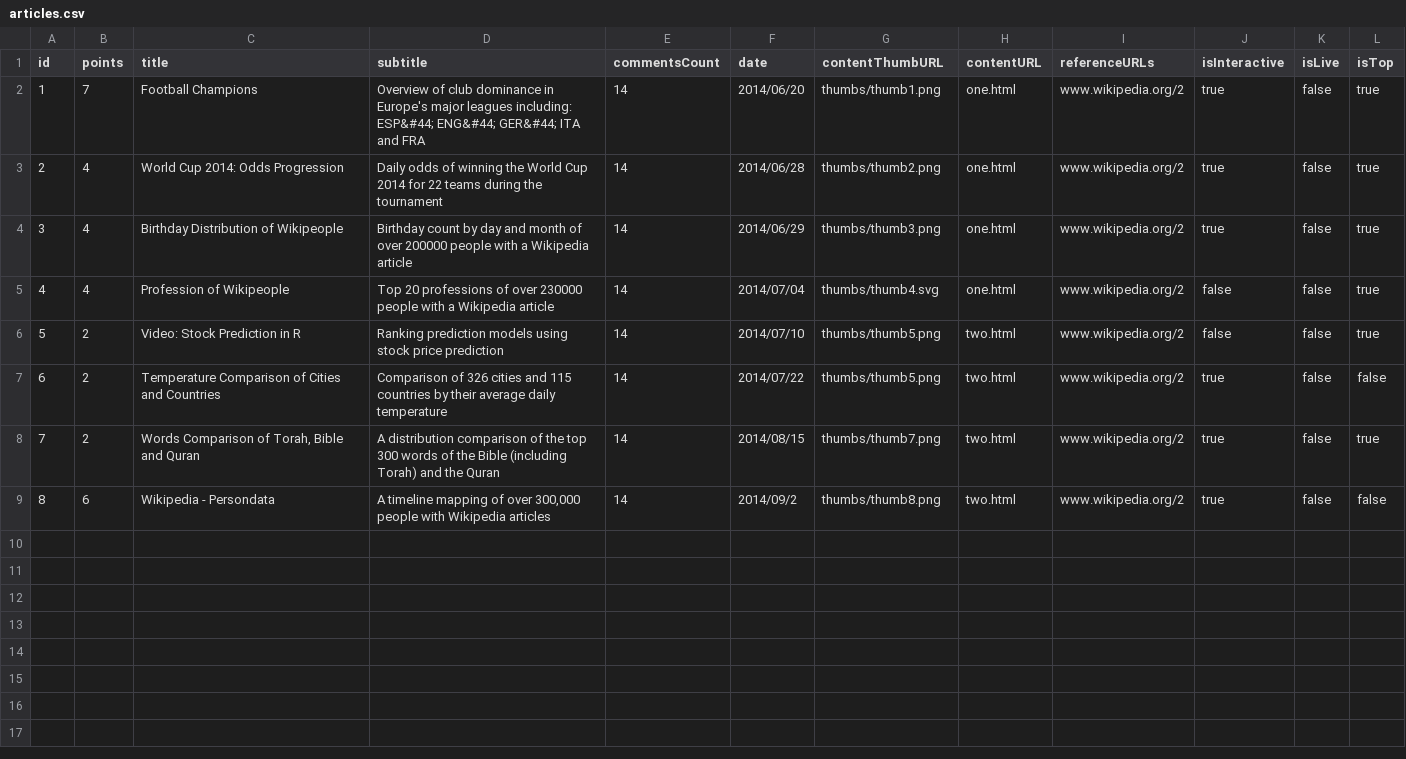
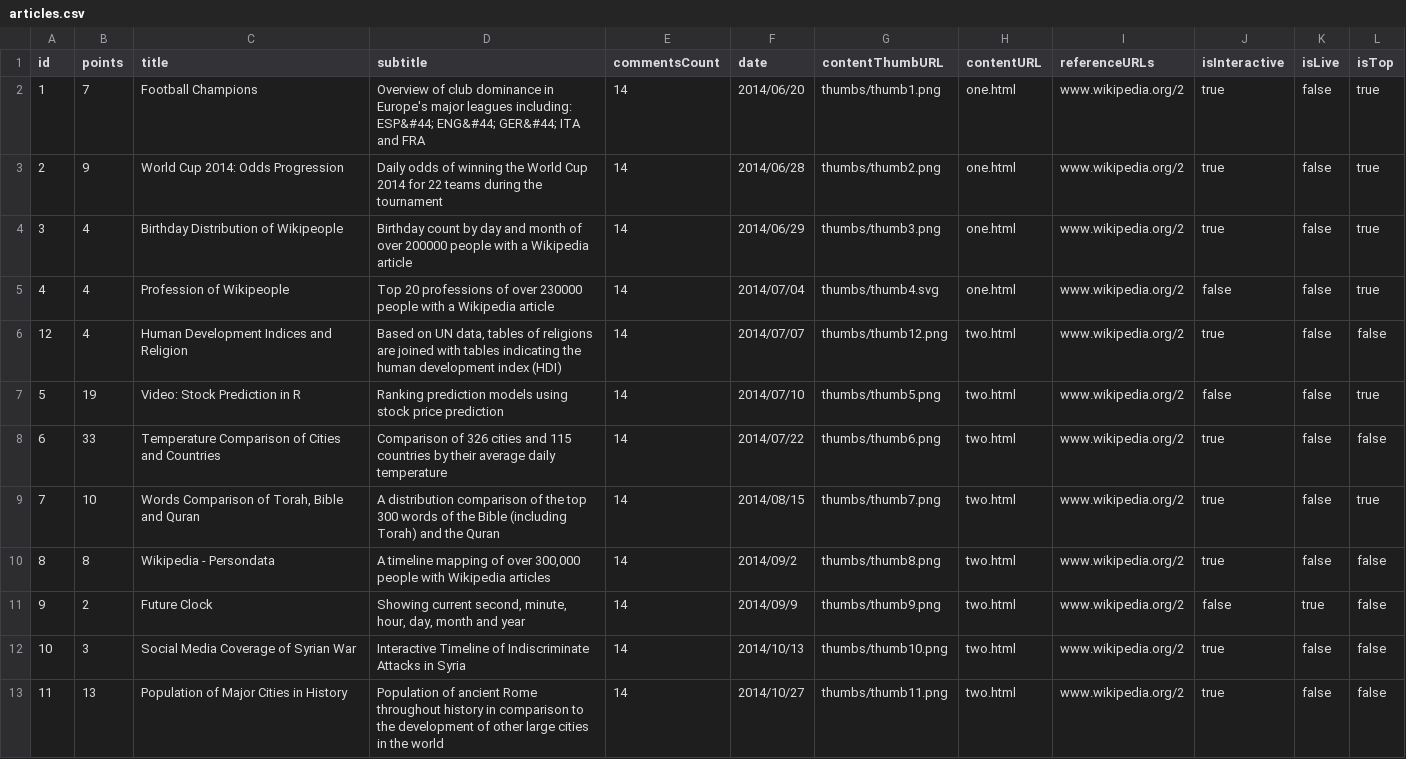
Before and after one commit to daumann/dailydatainsight, a CSV file: public/articleArchiv/articles.csv, drawn as a sheet.

```diff
--- a/public/articleArchiv/articles.csv
+++ b/public/articleArchiv/articles.csv
@@ -2,8 +2,12 @@
 "1","7","Football Champions","Overview of club dominance in Europe's major leagues including: ESP&#44; ENG&#44; GER&#44; ITA and FRA","14","2014/06/20","thumbs/thumb1.png","one.html","www.wikipedia.org/2","true","false","true"
-"2","4","World Cup 2014: Odds Progression","Daily odds of winning the World Cup 2014 for 22 teams during the tournament","14","2014/06/28","thumbs/thumb2.png","one.html","www.wikipedia.org/2","true","false","true"
+"2","9","World Cup 2014: Odds Progression","Daily odds of winning the World Cup 2014 for 22 teams during the tournament","14","2014/06/28","thumbs/thumb2.png","one.html","www.wikipedia.org/2","true","false","true"
 "3","4","Birthday Distribution of Wikipeople","Birthday count by day and month of over 200000 people with a Wikipedia article","14","2014/06/29","thumbs/thumb3.png","one.html","www.wikipedia.org/2","true","false","true"
 "4","4","Profession of Wikipeople","Top 20 professions of over 230000 people with a Wikipedia article","14","2014/07/04","thumbs/thumb4.svg","one.html","www.wikipedia.org/2","false","false","true"
-"5","2","Video: Stock Prediction in R","Ranking prediction models using stock price prediction","14","2014/07/10","thumbs/thumb5.png","two.html","www.wikipedia.org/2","false","false","true"
-"6","2","Temperature Comparison of Cities and Countries","Comparison of 326 cities and 115 countries by their average daily temperature","14","2014/07/22","thumbs/thumb5.png","two.html","www.wikipedia.org/2","true","false","false"
-"7","2","Words Comparison of Torah, Bible and Quran","A distribution comparison of the top 300 words of the Bible (including Torah) and the Quran","14","2014/08/15","thumbs/thumb7.png","two.html","www.wikipedia.org/2","true","false","true"
-"8","6","Wikipedia - Persondata", "A timeline mapping of over 300,000 people with Wikipedia articles","14","2014/09/2","thumbs/thumb8.png","two.html","www.wikipedia.org/2","true","false","false"
+"12","4","Human Development Indices and Religion", "Based on UN data, tables of religions are joined with tables indicating the human development index (HDI)","14","2014/07/07","thumbs/thumb12.png","two.html","www.wikipedia.org/2","true","false","false"
+"5","19","Video: Stock Prediction in R","Ranking prediction models using stock price prediction","14","2014/07/10","thumbs/thumb5.png","two.html","www.wikipedia.org/2","false","false","true"
+"6","33","Temperature Comparison of Cities and Countries","Comparison of 326 cities and 115 countries by their average daily temperature","14","2014/07/22","thumbs/thumb6.png","two.html","www.wikipedia.org/2","true","false","false"
+"7","10","Words Comparison of Torah, Bible and Quran","A distribution comparison of the top 300 words of the Bible (including Torah) and the Quran","14","2014/08/15","thumbs/thumb7.png","two.html","www.wikipedia.org/2","true","false","true"
+"8","8","Wikipedia - Persondata", "A timeline mapping of over 300,000 people with Wikipedia articles","14","2014/09/2","thumbs/thumb8.png","two.html","www.wikipedia.org/2","true","false","false"
+"9","2","Future Clock", "Showing current second, minute, hour, day, month and year","14","2014/09/9","thumbs/thumb9.png","two.html","www.wikipedia.org/2","false","true","false"
+"10","3","Social Media Coverage of Syrian War ", "Interactive Timeline of Indiscriminate Attacks in Syria","14","2014/10/13","thumbs/thumb10.png","two.html","www.wikipedia.org/2","true","false","false"
+"11","13","Population of Major Cities in History", "Population of ancient Rome throughout history in comparison to the development of other large cities in the world","14","2014/10/27","thumbs/thumb11.png","two.html","www.wikipedia.org/2","true","false","false"
```
Also changed, not shown: 29 other files.
